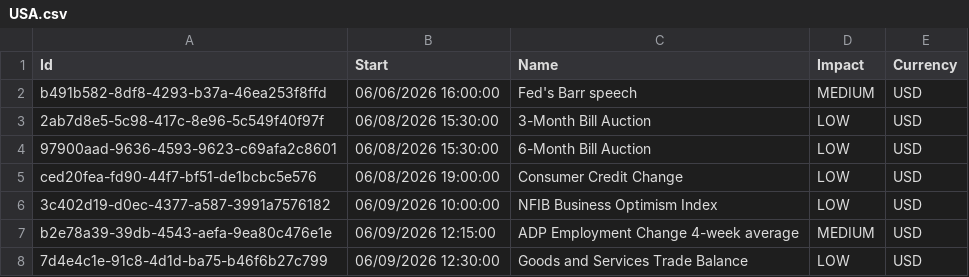
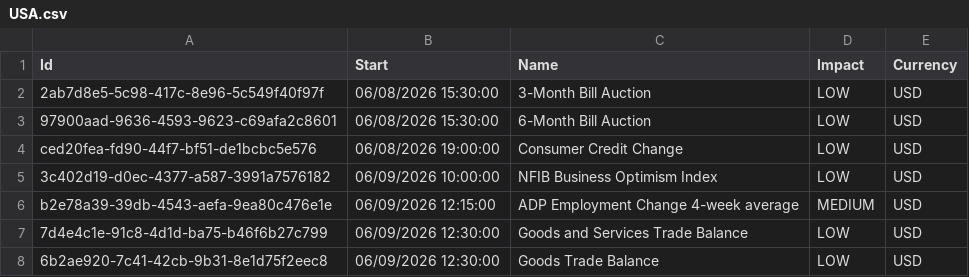
Before and after one commit to joaoalonsocasella/Economic_Calendar, a CSV file: macro-calendar/data/raw/CSV/USA.csv, drawn as a sheet; only a part is shown; the shorter side is filled out with more unchanged rows.

```diff
--- a/macro-calendar/data/raw/CSV/USA.csv
+++ b/macro-calendar/data/raw/CSV/USA.csv
@@ -1,3 +1,2 @@
 Id,Start,Name,Impact,Currency
-b491b582-8df8-4293-b37a-46ea253f8ffd,06/06/2026 16:00:00,Fed's Barr speech,MEDIUM,USD
 2ab7d8e5-5c98-417c-8e96-5c549f40f97f,06/08/2026 15:30:00,3-Month Bill Auction,LOW,USD
```
Also changed, not shown: macro-calendar/data/processed/CSV/USA_processed.csv, 50 other files.
